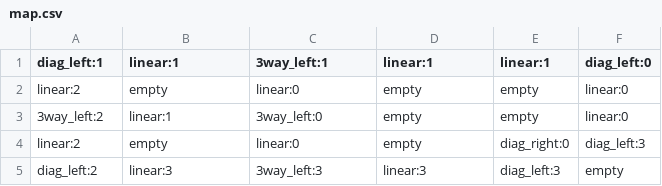
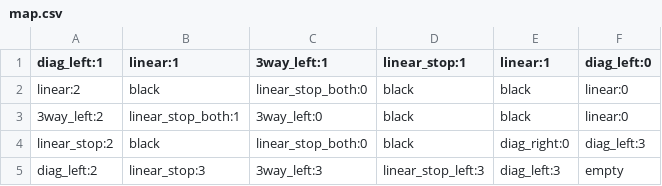
Before and after one commit to duckietown/gym-duckietown, a CSV file: gym_duckietown/envs/map.csv, drawn as a sheet.

Commit message:
Completed recreation of real-world duckietown map

```diff
--- a/gym_duckietown/envs/map.csv
+++ b/gym_duckietown/envs/map.csv
@@ -1,5 +1,5 @@
-diag_left:1, linear:1, 3way_left:1, linear:1, linear:1    , diag_left:0
-linear:2   , empty   , linear:0   , empty   , empty       , linear:0
-3way_left:2, linear:1, 3way_left:0, empty   , empty       , linear:0
-linear:2   , empty   , linear:0   , empty   , diag_right:0, diag_left:3
-diag_left:2, linear:3, 3way_left:3, linear:3, diag_left:3 , empty
+diag_left:1  , linear:1          , 3way_left:1       , linear_stop:1     , linear:1    , diag_left:0
+linear:2     , black             , linear_stop_both:0, black             , black       , linear:0
+3way_left:2  , linear_stop_both:1, 3way_left:0       , black             , black       , linear:0
+linear_stop:2, black             , linear_stop_both:0, black             , diag_right:0, diag_left:3
+diag_left:2  , linear_stop:3     , 3way_left:3       , linear_stop_left:3, diag_left:3 , empty
```
Also changed, not shown: 4 other files.
